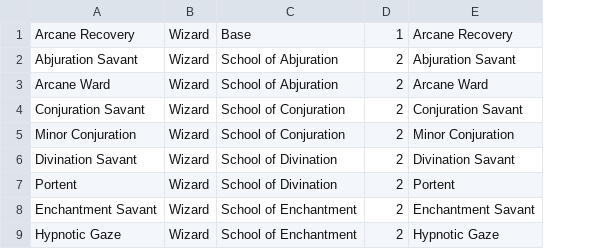
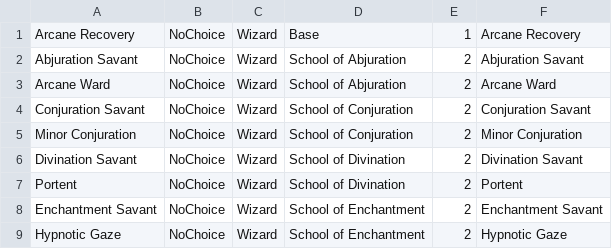
Before and after one commit to thatstoasty/sheets, a CSV file: data/players_handbook/classes/wizard.csv, drawn as a sheet; only a part is shown; the diff names each change by its address in the sheet, - before the commit and + after, or states it on an @@ line.

```diff
--- a/data/players_handbook/classes/wizard.csv
+++ b/data/players_handbook/classes/wizard.csv
+column B, rows 1-9: all NoChoice
```
Also changed, not shown: data/players_handbook/classes/barbarian.csv, data/players_handbook/classes/cleric.csv, 21 other files.
